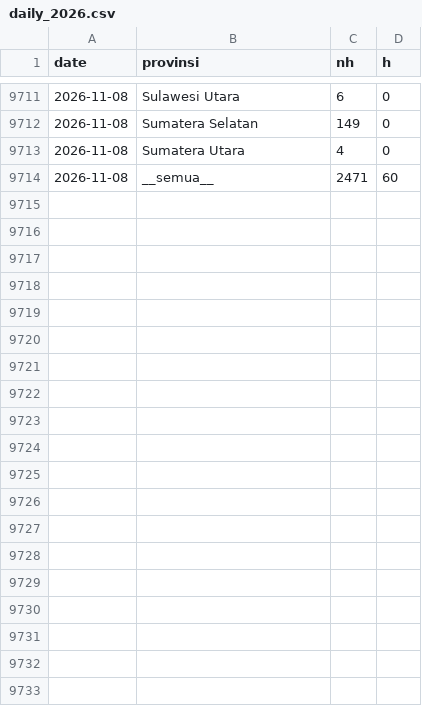
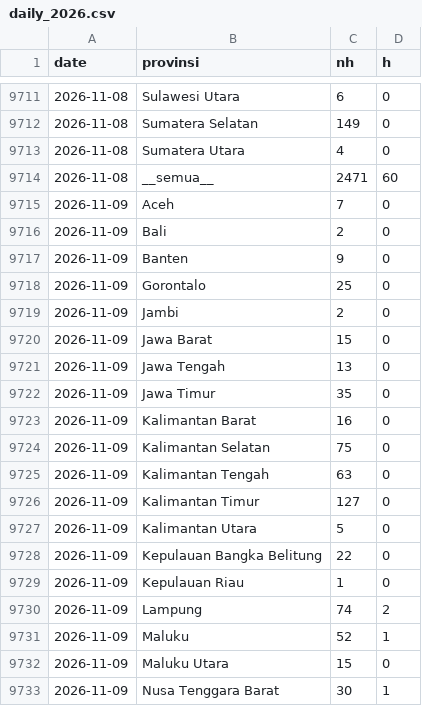
Before and after one commit to pujapr8/IDNFireEmissionWatch, a CSV file: data/archive/daily_2026.csv, drawn as a sheet; only a part is shown, gaps mark what is left out; the diff covers the shown part only; the diff names each change by its address in the sheet, - before the commit and + after, or states it on an @@ line.

```diff
--- a/data/archive/daily_2026.csv
+++ b/data/archive/daily_2026.csv
+row 9715: 2026-11-09 | Aceh | 7 | 0
+row 9716: 2026-11-09 | Bali | 2 | 0
+row 9717: 2026-11-09 | Banten | 9 | 0
+row 9718: 2026-11-09 | Gorontalo | 25 | 0
+row 9719: 2026-11-09 | Jambi | 2 | 0
+row 9720: 2026-11-09 | Jawa Barat | 15 | 0
+row 9721: 2026-11-09 | Jawa Tengah | 13 | 0
+row 9722: 2026-11-09 | Jawa Timur | 35 | 0
+row 9723: 2026-11-09 | Kalimantan Barat | 16 | 0
+row 9724: 2026-11-09 | Kalimantan Selatan | 75 | 0
+row 9725: 2026-11-09 | Kalimantan Tengah | 63 | 0
+row 9726: 2026-11-09 | Kalimantan Timur | 127 | 0
+row 9727: 2026-11-09 | Kalimantan Utara | 5 | 0
+row 9728: 2026-11-09 | Kepulauan Bangka Belitung | 22 | 0
+row 9729: 2026-11-09 | Kepulauan Riau | 1 | 0
+row 9730: 2026-11-09 | Lampung | 74 | 2
+row 9731: 2026-11-09 | Maluku | 52 | 1
+row 9732: 2026-11-09 | Maluku Utara | 15 | 0
+row 9733: 2026-11-09 | Nusa Tenggara Barat | 30 | 1
```
Also changed, not shown: 13 added rows elsewhere in this file, 6 other files.
